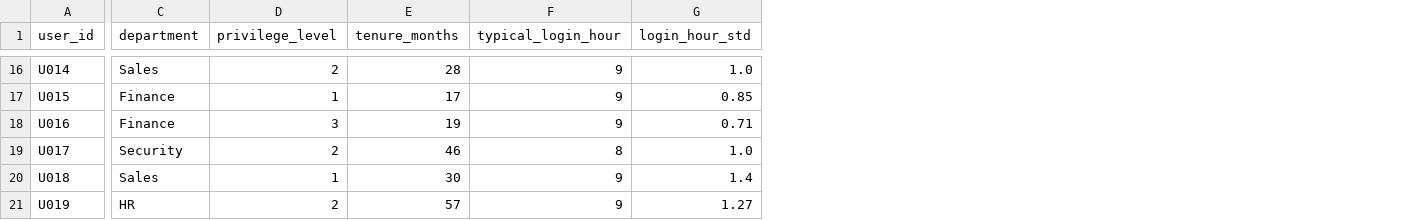
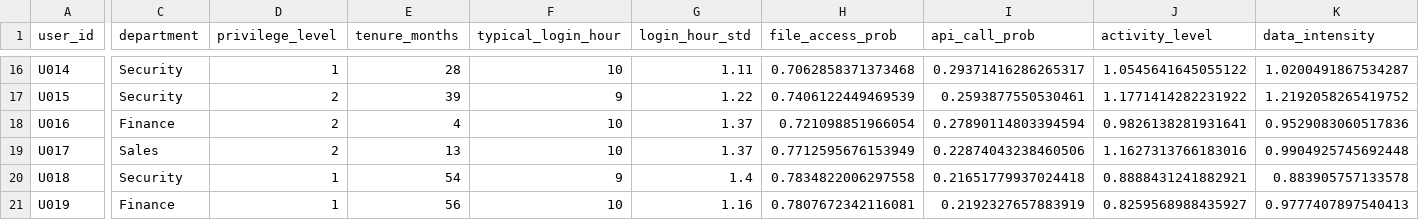
Before and after one commit to kalviumcommunity/S62-0226-PineappleLassi-MLwith-TrustIssues, a CSV file: data/users.csv, drawn as a sheet; only a part is shown, gaps mark what is left out; the diff covers the shown part only; the diff names each change by its address in the sheet, - before the commit and + after, or states it on an @@ line.

Commit message:
synthetic generation data fixed made

```diff
--- a/data/users.csv
+++ b/data/users.csv
+column H (file_access_prob), rows 16-21: 0.7062858371373468 | 0.7406122449469539 | 0.721098851966054 | 0.7712595676153949 | 0.7834822006297558 | 0.7807672342116081
+column I (api_call_prob), rows 16-21: 0.29371416286265317 | 0.2593877550530461 | 0.27890114803394594 | 0.22874043238460506 | 0.21651779937024418 | 0.2192327657883919
+column J (activity_level), rows 16-21: 1.0545641645055122 | 1.1771414282231922 | 0.9826138281931641 | 1.1627313766183016 | 0.8888431241882921 | 0.8259568988435927
+column K (data_intensity), rows 16-21: 1.0200491867534287 | 1.2192058265419752 | 0.9529083060517836 | 0.9904925745692448 | 0.883905757133578 | 0.9777407897540413
-C16 (department): Sales
+C16 (department): Security
-D16 (privilege_level): 2
+D16 (privilege_level): 1
-F16 (typical_login_hour): 9
+F16 (typical_login_hour): 10
-G16 (login_hour_std): 1.0
+G16 (login_hour_std): 1.11
-C17 (department): Finance
+C17 (department): Security
-D17 (privilege_level): 1
+D17 (privilege_level): 2
-E17 (tenure_months): 17
+E17 (tenure_months): 39
-G17 (login_hour_std): 0.85
+G17 (login_hour_std): 1.22
-D18 (privilege_level): 3
+D18 (privilege_level): 2
-E18 (tenure_months): 19
+E18 (tenure_months): 4
-F18 (typical_login_hour): 9
+F18 (typical_login_hour): 10
-G18 (login_hour_std): 0.71
+G18 (login_hour_std): 1.37
-C19 (department): Security
+C19 (department): Sales
-E19 (tenure_months): 46
+E19 (tenure_months): 13
-F19 (typical_login_hour): 8
+F19 (typical_login_hour): 10
-G19 (login_hour_std): 1.0
+G19 (login_hour_std): 1.37
-C20 (department): Sales
+C20 (department): Security
-E20 (tenure_months): 30
+E20 (tenure_months): 54
-C21 (department): HR
+C21 (department): Finance
-D21 (privilege_level): 2
+D21 (privilege_level): 1
-E21 (tenure_months): 57
+E21 (tenure_months): 56
-F21 (typical_login_hour): 9
+F21 (typical_login_hour): 10
-G21 (login_hour_std): 1.27
+G21 (login_hour_std): 1.16
```
Also changed, not shown: 66 edited cells elsewhere in this file, data/sessions.csv, 7 other files.
